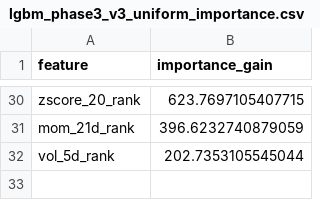
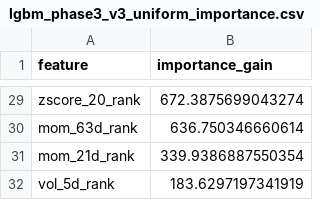
Before and after one commit to wansoo88/recostock, a CSV file: models/weights/lgbm_phase3_v3_uniform_importance.csv, drawn as a sheet; only a part is shown, gaps mark what is left out; addresses are those after the commit; the diff covers the shown part only; the diff names each change by its address in the sheet, - before the commit and + after, or states it on an @@ line.

```diff
--- a/models/weights/lgbm_phase3_v3_uniform_importance.csv
+++ b/models/weights/lgbm_phase3_v3_uniform_importance.csv
-B29 (importance_gain): 623.7697105407715
+B29 (importance_gain): 672.3875699043274
+row 30: mom_63d_rank | 636.750346660614
-B31 (importance_gain): 396.6232740879059
+B31 (importance_gain): 339.9386887550354
-B32 (importance_gain): 202.7353105545044
+B32 (importance_gain): 183.6297197341919
```
Also changed, not shown: 6 added rows, 7 removed rows and 21 edited cells elsewhere in this file, data/logs/retrain_history.csv, 1 other file.
